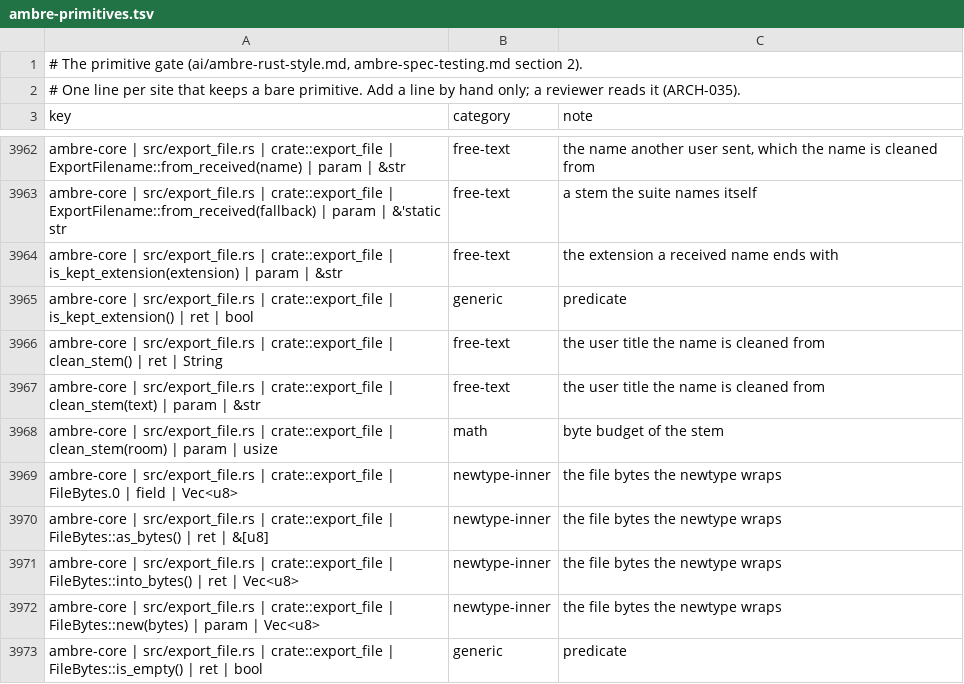
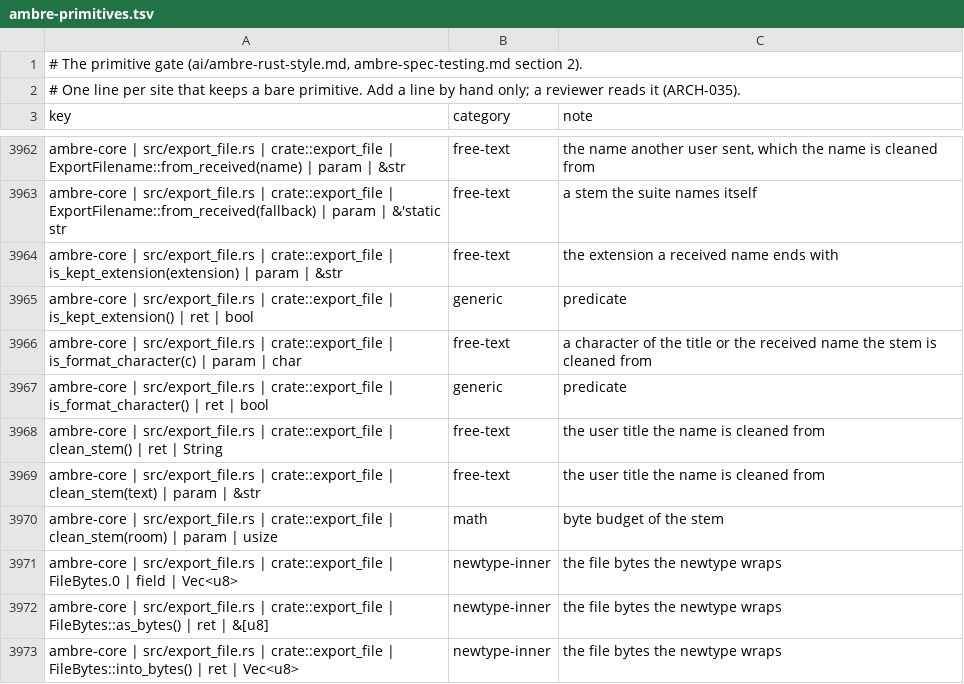
Before and after one commit to ambre-suite/ambre, a TSV file: specs/1-Foundations/ambre-primitives.tsv, drawn as a sheet; only a part is shown, gaps mark what is left out; the shorter side is filled out with more unchanged rows; the diff names each change by its address in the sheet, - before the commit and + after, or states it on an @@ line.

```diff
--- a/specs/1-Foundations/ambre-primitives.tsv
+++ b/specs/1-Foundations/ambre-primitives.tsv
+row 3966: ambre-core | src/export_file.rs | crate::export_file | is_format_character(c) | param | char | free-text | a character of the title or the received name the stem is cleaned from
+row 3967: ambre-core | src/export_file.rs | crate::export_file | is_format_character() | ret | bool | generic | predicate
```
Also changed, not shown: 2 other files.
